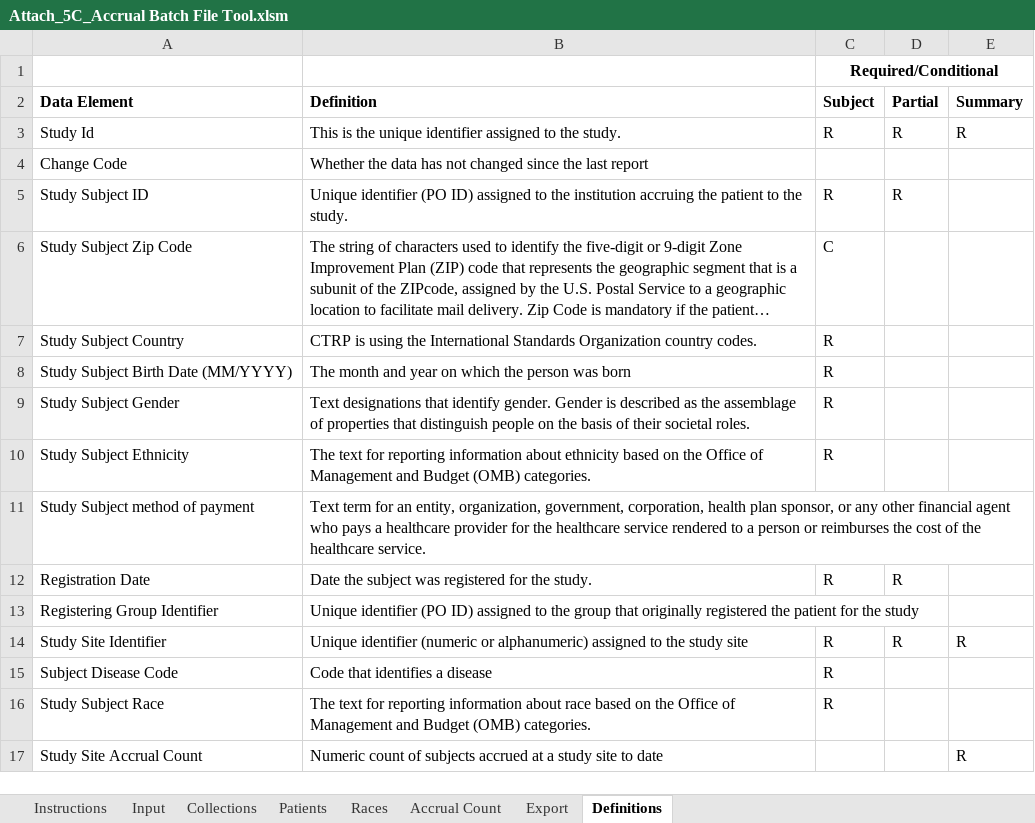
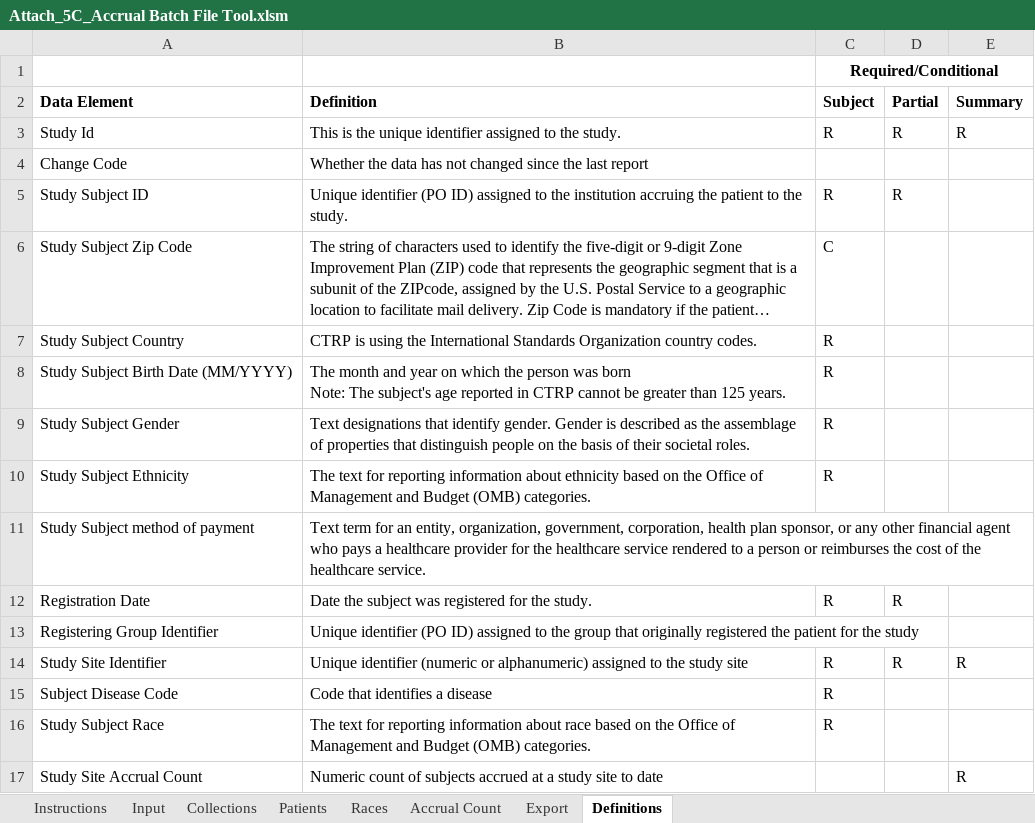
Before and after one commit to BIAD/ctrp_docs, an Excel workbook: Attach_5C_Accrual Batch File Tool.xlsm, sheet Definitions, drawn as a sheet; long unchanged cells end in …; values as stored, in another font and other column widths than the file's, no borders; ↵ is a line break in a cell; the diff names each change by its address in the sheet, - before the commit and + after, or states it on an @@ line.

Commit message:
Updated documentation to indicate subject's age cannot be > 125 years

```diff
--- a/Attach_5C_Accrual Batch File Tool.xlsm (sheet Definitions)
+++ b/Attach_5C_Accrual Batch File Tool.xlsm (sheet Definitions)
-B8 (Definition): …was born
+B8 (Definition): …was born ↵ Note: The subject's age reported in CTRP cannot be greater than 125 years.
```
Also changed, not shown: sheet Input, shared/Attach_5C_Accrual Batch File Tool.xlsm.
